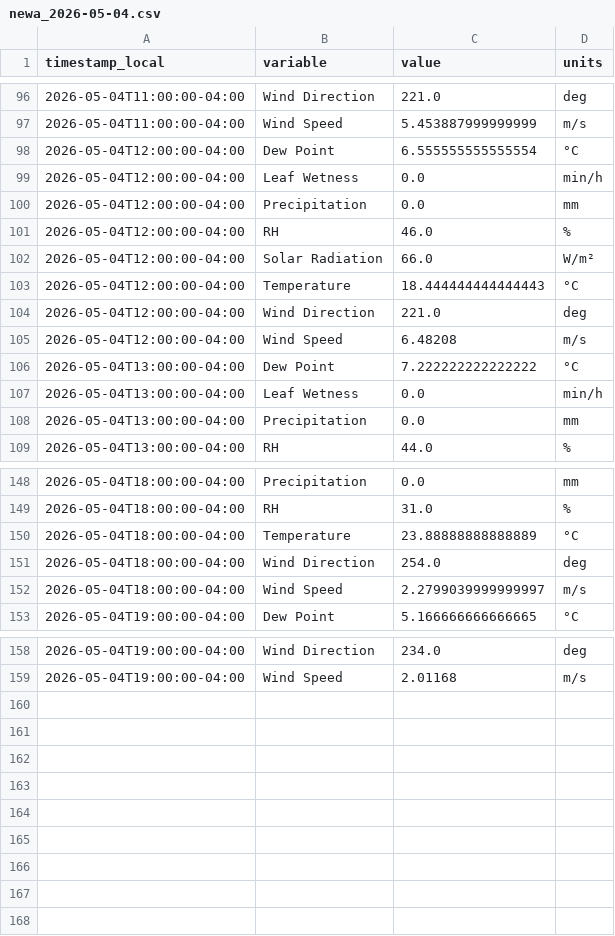
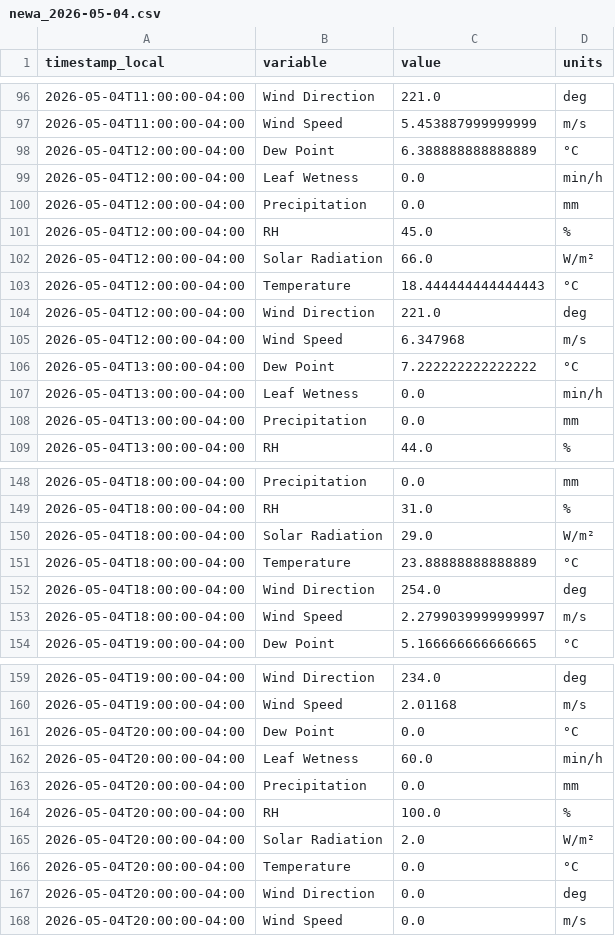
Before and after one commit to Jasonlondo/SensorTower, a CSV file: data/newa/newa_2026-05-04.csv, drawn as a sheet; only a part is shown, gaps mark what is left out.

```diff
--- a/data/newa/newa_2026-05-04.csv
+++ b/data/newa/newa_2026-05-04.csv
@@ -97,6 +97,6 @@ timestamp_local,variable,value,units
 2026-05-04T11:00:00-04:00,Wind Speed,5.453887999999999,m/s
-2026-05-04T12:00:00-04:00,Dew Point,6.555555555555554,°C
+2026-05-04T12:00:00-04:00,Dew Point,6.388888888888889,°C
 2026-05-04T12:00:00-04:00,Leaf Wetness,0.0,min/h
 2026-05-04T12:00:00-04:00,Precipitation,0.0,mm
-2026-05-04T12:00:00-04:00,RH,46.0,%
+2026-05-04T12:00:00-04:00,RH,45.0,%
 2026-05-04T12:00:00-04:00,Solar Radiation,66.0,W/m²
@@ -104,3 +104,3 @@ timestamp_local,variable,value,units
 2026-05-04T12:00:00-04:00,Wind Direction,221.0,deg
-2026-05-04T12:00:00-04:00,Wind Speed,6.48208,m/s
+2026-05-04T12:00:00-04:00,Wind Speed,6.347968,m/s
 2026-05-04T13:00:00-04:00,Dew Point,7.222222222222222,°C
@@ -149,2 +149,3 @@ timestamp_local,variable,value,units
 2026-05-04T18:00:00-04:00,RH,31.0,%
+2026-05-04T18:00:00-04:00,Solar Radiation,29.0,W/m²
 2026-05-04T18:00:00-04:00,Temperature,23.88888888888889,°C
@@ -159 +160,9 @@ timestamp_local,variable,value,units
 2026-05-04T19:00:00-04:00,Wind Speed,2.01168,m/s
+2026-05-04T20:00:00-04:00,Dew Point,0.0,°C
+2026-05-04T20:00:00-04:00,Leaf Wetness,60.0,min/h
+2026-05-04T20:00:00-04:00,Precipitation,0.0,mm
+2026-05-04T20:00:00-04:00,RH,100.0,%
+2026-05-04T20:00:00-04:00,Solar Radiation,2.0,W/m²
+2026-05-04T20:00:00-04:00,Temperature,0.0,°C
+2026-05-04T20:00:00-04:00,Wind Direction,0.0,deg
+2026-05-04T20:00:00-04:00,Wind Speed,0.0,m/s
```
Also changed, not shown: 1 other file.
